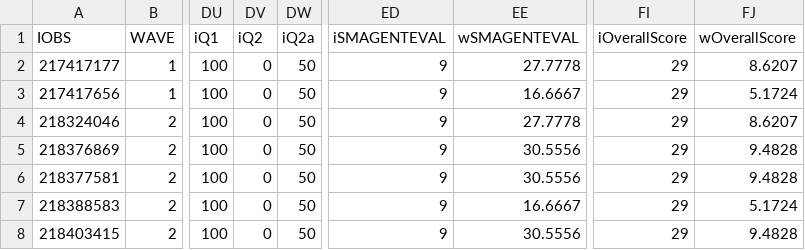
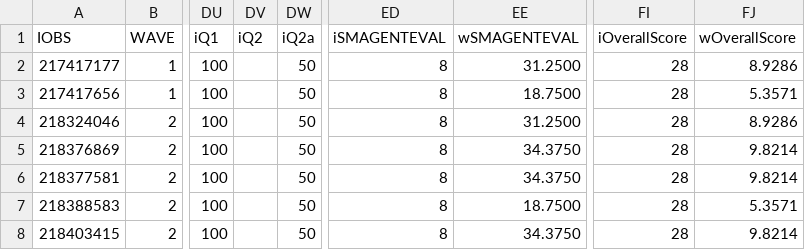
Before and after one commit to MegaJT/CYNERGEX_2025_D1_2, a CSV file: src/CHERY_SOCIAL_EVAL_DASH CSV.csv, drawn as a sheet; only a part is shown, gaps mark what is left out; the diff names each change by its address in the sheet, - before the commit and + after, or states it on an @@ line.

```diff
--- a/src/CHERY_SOCIAL_EVAL_DASH CSV.csv
+++ b/src/CHERY_SOCIAL_EVAL_DASH CSV.csv
-DV2:DV8 (iQ2): 0
+DV2:DV8 (iQ2): (empty)
-ED2:ED8 (iSMAGENTEVAL): 9
+ED2:ED8 (iSMAGENTEVAL): 8
-EE2 (wSMAGENTEVAL): 27.7778
+EE2 (wSMAGENTEVAL): 31.2500
-FI2:FI8 (iOverallScore): 29
+FI2:FI8 (iOverallScore): 28
-FJ2 (wOverallScore): 8.6207
+FJ2 (wOverallScore): 8.9286
-EE3 (wSMAGENTEVAL): 16.6667
+EE3 (wSMAGENTEVAL): 18.7500
-FJ3 (wOverallScore): 5.1724
+FJ3 (wOverallScore): 5.3571
-EE4 (wSMAGENTEVAL): 27.7778
+EE4 (wSMAGENTEVAL): 31.2500
-FJ4 (wOverallScore): 8.6207
+FJ4 (wOverallScore): 8.9286
-EE5:EE6 (wSMAGENTEVAL): 30.5556
+EE5:EE6 (wSMAGENTEVAL): 34.3750
-FJ5:FJ6 (wOverallScore): 9.4828
+FJ5:FJ6 (wOverallScore): 9.8214
-EE7 (wSMAGENTEVAL): 16.6667
+EE7 (wSMAGENTEVAL): 18.7500
-FJ7 (wOverallScore): 5.1724
+FJ7 (wOverallScore): 5.3571
-EE8 (wSMAGENTEVAL): 30.5556
+EE8 (wSMAGENTEVAL): 34.3750
-FJ8 (wOverallScore): 9.4828
+FJ8 (wOverallScore): 9.8214
```
Also changed, not shown: src/CHERY_CONTACT_CENTRE_EVAL_DASH CSV.csv, src/CHERY_WEBSITE_EVAL_DASH CSV.csv.
